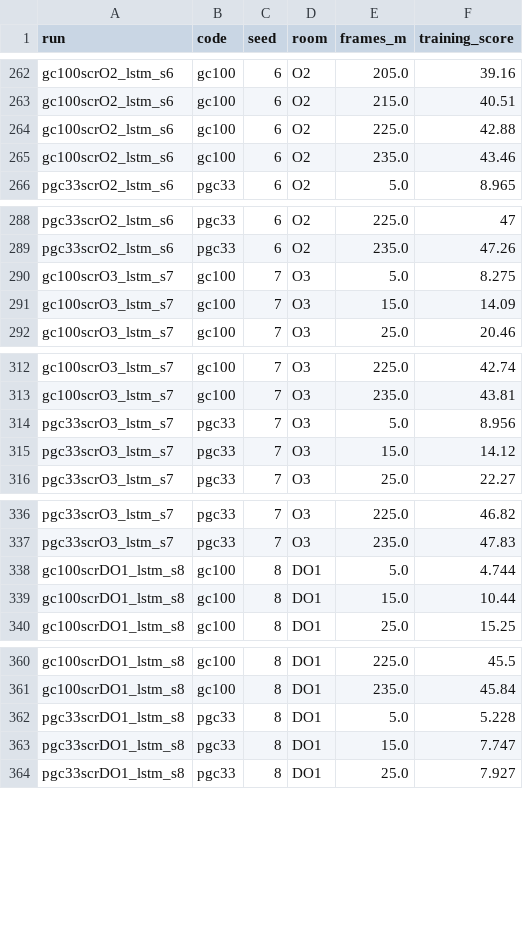
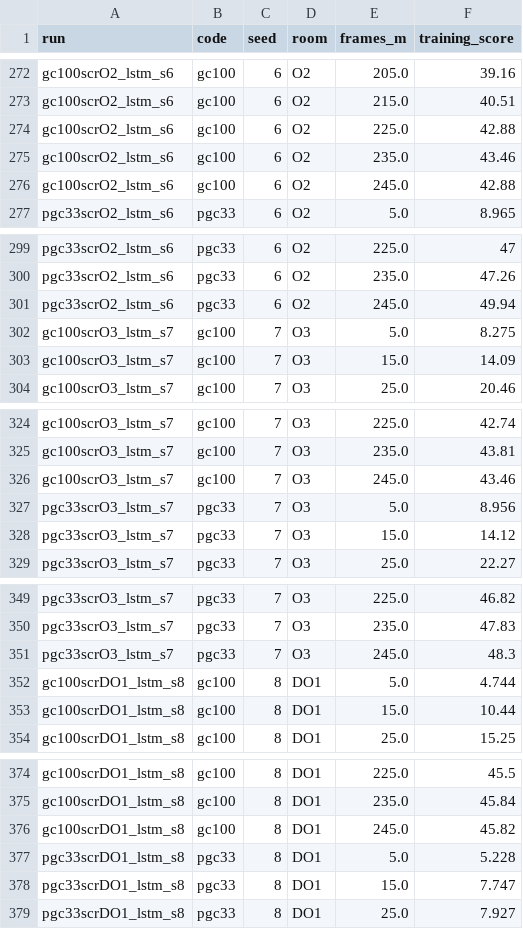
Before and after one commit to aaravsinhaofficial/predictive-grid-cells-rl, a CSV file: results/room_change/data/scratch_curves.csv, drawn as a sheet; only a part is shown, gaps mark what is left out; the diff covers the shown part only; the diff names each change by its address in the sheet, - before the commit and + after, or states it on an @@ line.

```diff
--- a/results/room_change/data/scratch_curves.csv
+++ b/results/room_change/data/scratch_curves.csv
+row 276: gc100scrO2_lstm_s6 | gc100 | 6 | O2 | 245.0 | 42.88
+row 301: pgc33scrO2_lstm_s6 | pgc33 | 6 | O2 | 245.0 | 49.94
+row 326: gc100scrO3_lstm_s7 | gc100 | 7 | O3 | 245.0 | 43.46
+row 351: pgc33scrO3_lstm_s7 | pgc33 | 7 | O3 | 245.0 | 48.3
+row 376: gc100scrDO1_lstm_s8 | gc100 | 8 | DO1 | 245.0 | 45.82
```
Also changed, not shown: 21 added rows elsewhere in this file, results/room_change/data/scratch_eval.csv, 8 other files.
